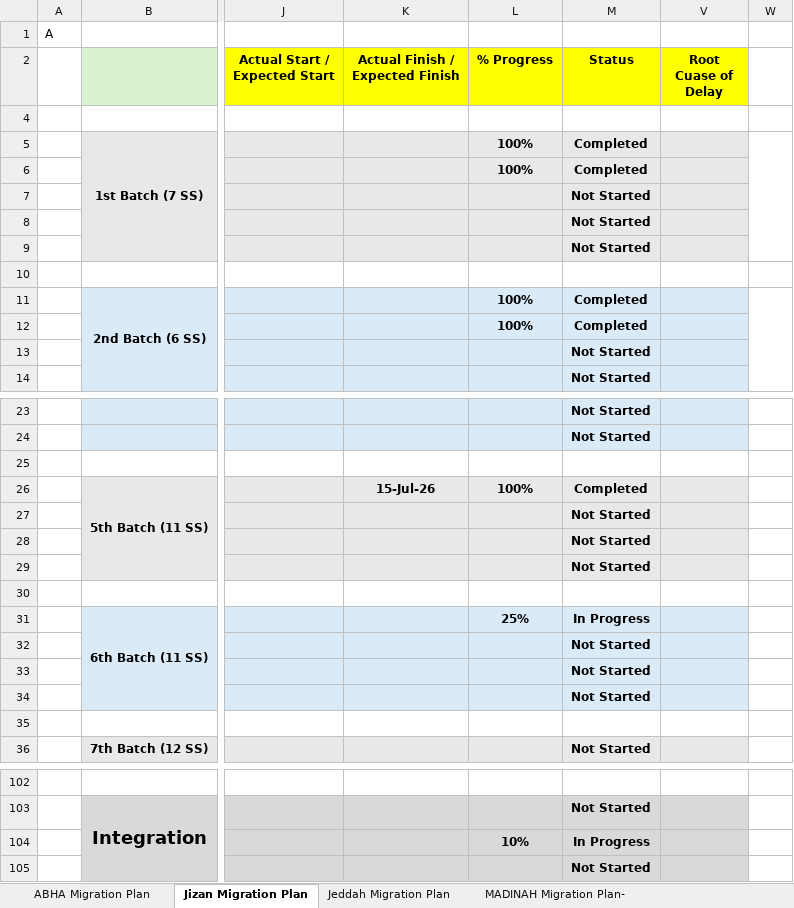
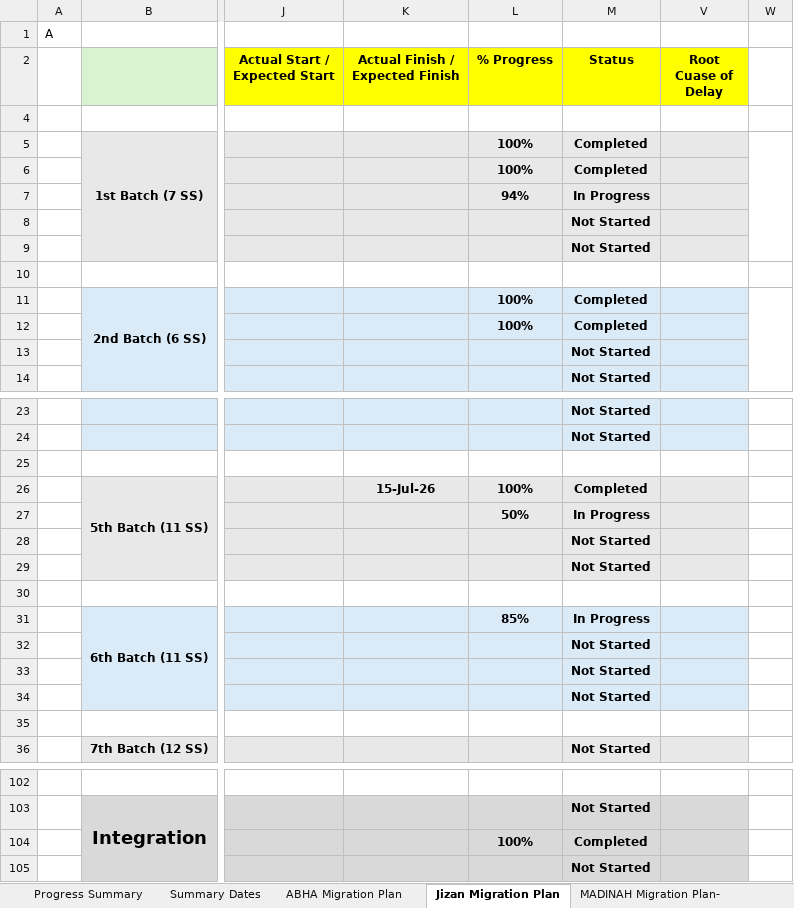
Before and after one commit to project-planning-dashboard/SDCC-Migration-Plan-Report, an Excel workbook: data.xlsx, sheet Jizan Migration Plan, drawn as a sheet; only a part is shown, gaps mark what is left out; values as stored, in another font and other column widths than the file's, no borders; charts and pictures and conditional formats not drawn; the diff names each change by its address in the sheet, - before the commit and + after, or states it on an @@ line.

```diff
--- a/data.xlsx (sheet Jizan Migration Plan)
+++ b/data.xlsx (sheet Jizan Migration Plan)
+sheet tab: Progress Summary
+sheet tab: Summary Dates
-L7 (% Progress): (empty)
+L7 (% Progress): 94%
-M7 (Status): Not Started
+M7 (Status): In Progress
-L27 (% Progress): (empty)
+L27 (% Progress): 50%
-M27 (Status): Not Started
+M27 (Status): In Progress
-L31 (% Progress): 25%
+L31 (% Progress): 85%
-L104 (% Progress): 10%
+L104 (% Progress): 100%
-M104 (Status): In Progress
+M104 (Status): Completed
```
Also changed, not shown: sheet MADINAH Migration Plan-, sheet Jeddah Migration Plan, sheet ABHA Migration Plan, sheet Makkah Migration Plan, other sheet tabs, hidden cells.
